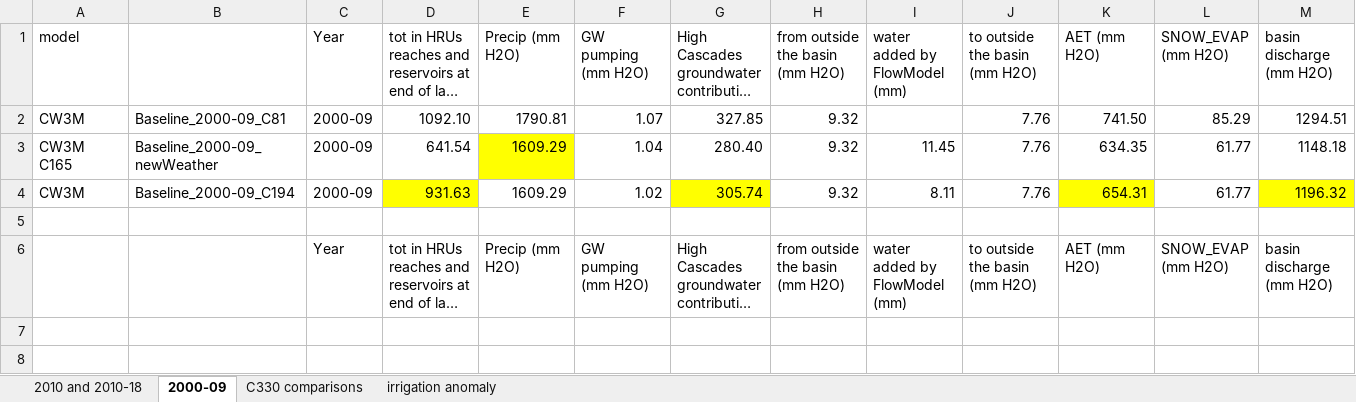
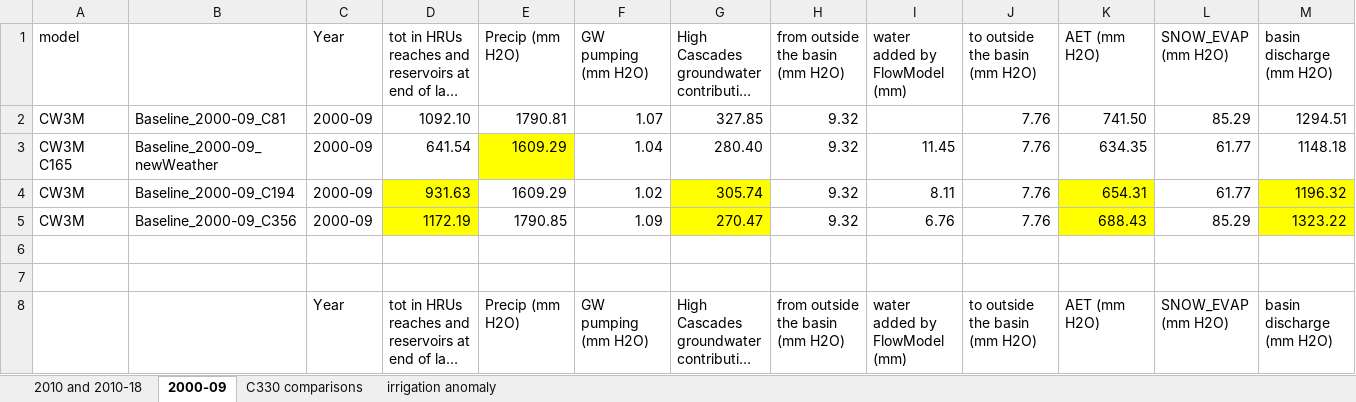
Before and after one commit to DavidConklin1947/CW3M, an Excel workbook: DataCW3M/RegressionTesting/CW3M_McKenzie.xlsx, sheet 2000-09, drawn as a sheet; only a part is shown; long unchanged cells end in …; values as stored, in another font and other column widths than the file's, no borders; rows hold the shown columns only; the diff names each change by its address in the sheet, - before the commit and + after, or states it on an @@ line.

```diff
--- a/DataCW3M/RegressionTesting/CW3M_McKenzie.xlsx (sheet 2000-09)
+++ b/DataCW3M/RegressionTesting/CW3M_McKenzie.xlsx (sheet 2000-09)
+row 5: CW3M | Baseline_2000-09_C356 | 2000-09 | 1172.19 | 1790.85 | 1.09 | 270.47 | 9.32 | 6.76 | 7.76 | 688.43 | 85.29 | 1323.22
+row 6: (empty)
```
Also changed, not shown: DataCW3M/CW3MdigitalHandbook/CW3MdataDictionary.xlsx, 7 other files.
